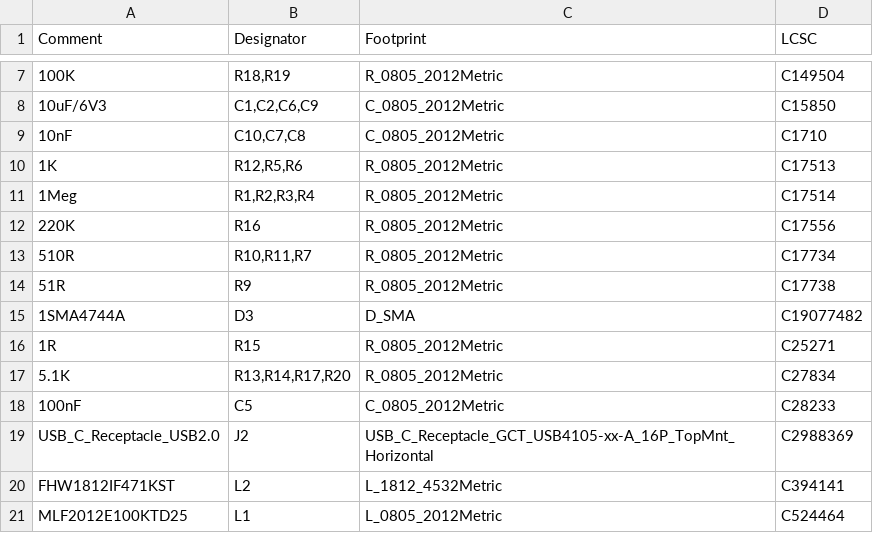
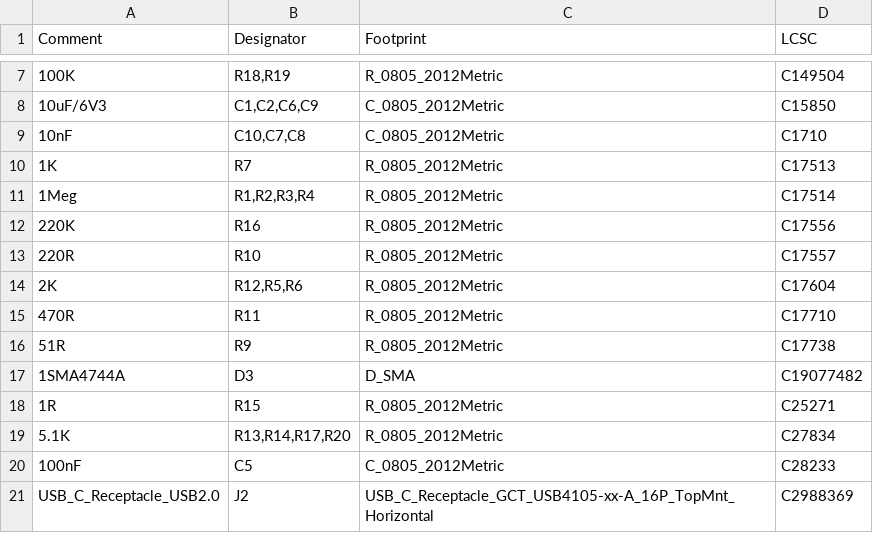
Before and after one commit to skuep/Mobile-Whip, a CSV file: kicad/mobile-whip/jlcpcb/production_files/BOM-mobile-whip.csv, drawn as a sheet; only a part is shown, gaps mark what is left out; the shorter side is filled out with more unchanged rows; removed rows and columns are numbered as before the commit, all else as after; the diff names each change by its address in the sheet, - before the commit and + after, or states it on an @@ line.

Commit message:
Changed some resistor values

```diff
--- a/kicad/mobile-whip/jlcpcb/production_files/BOM-mobile-whip.csv
+++ b/kicad/mobile-whip/jlcpcb/production_files/BOM-mobile-whip.csv
-B10 (Designator): R12,R5,R6
+B10 (Designator): R7
-row 13: 510R | R10,R11,R7 | R_0805_2012Metric | C17734
+row 13: 220R | R10 | R_0805_2012Metric | C17557
+row 14: 2K | R12,R5,R6 | R_0805_2012Metric | C17604
+row 15: 470R | R11 | R_0805_2012Metric | C17710
```
Also changed, not shown: kicad/mobile-whip/jlcpcb/production_files/CPL-mobile-whip.csv, 4 other files.
